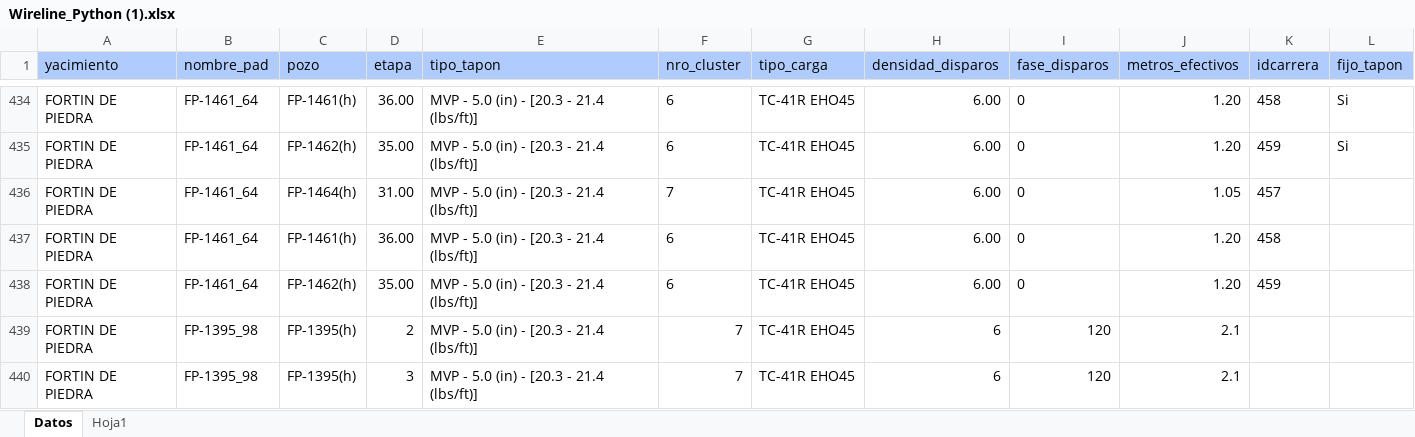
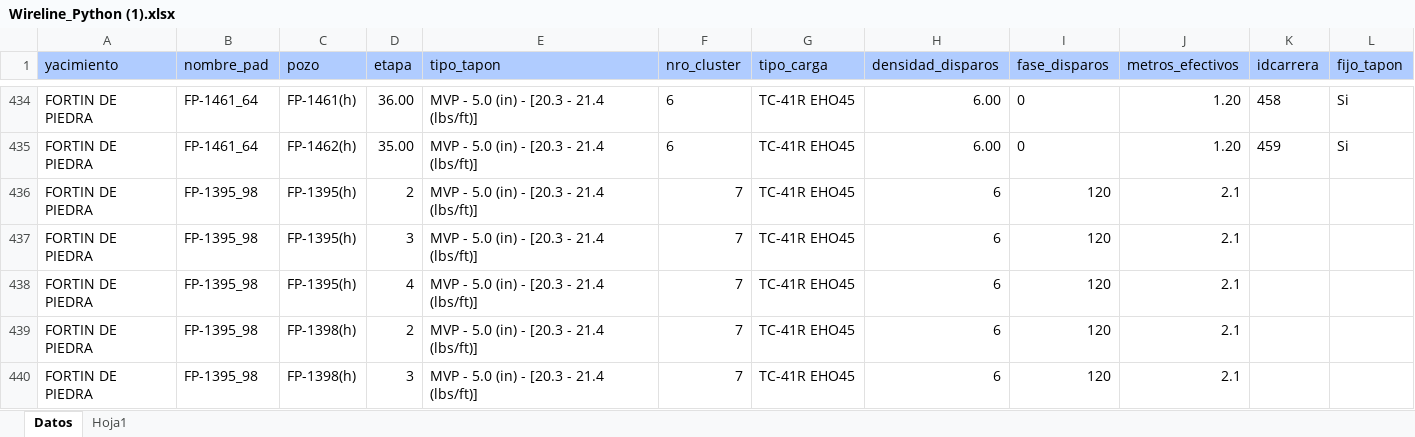
Before and after one commit to Juancitocdc/app-wireline, an Excel workbook: Wireline_Python (1).xlsx, sheet Datos, drawn as a sheet; only a part is shown, gaps mark what is left out; the shorter side is filled out with more unchanged rows; values as stored, in another font and other column widths than the file's, no borders; the diff names each change by its address in the sheet, - before the commit and + after, or states it on an @@ line.

Commit message:
Add files via upload

```diff
--- a/Wireline_Python (1).xlsx (sheet Datos)
+++ b/Wireline_Python (1).xlsx (sheet Datos)
-row 436: FORTIN DE PIEDRA | FP-1461_64 | FP-1464(h) | 31.00 | MVP - 5.0 (in) - [20.3 - 21.4 (lbs/ft)] | 7 | TC-41R EHO45 | 6.00 | 0 | 1.05 | 457
-row 437: FORTIN DE PIEDRA | FP-1461_64 | FP-1461(h) | 36.00 | MVP - 5.0 (in) - [20.3 - 21.4 (lbs/ft)] | 6 | TC-41R EHO45 | 6.00 | 0 | 1.20 | 458
-row 438: FORTIN DE PIEDRA | FP-1461_64 | FP-1462(h) | 35.00 | MVP - 5.0 (in) - [20.3 - 21.4 (lbs/ft)] | 6 | TC-41R EHO45 | 6.00 | 0 | 1.20 | 459
```
